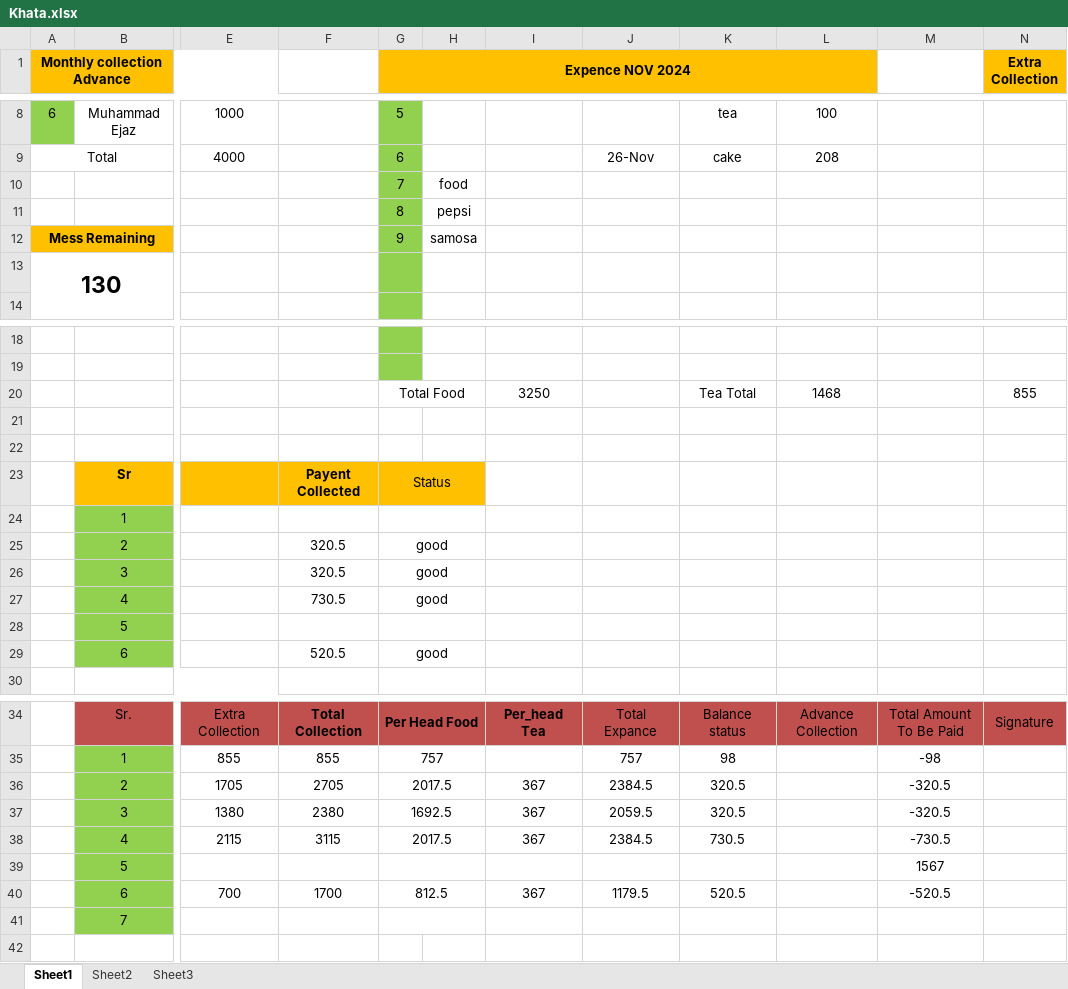
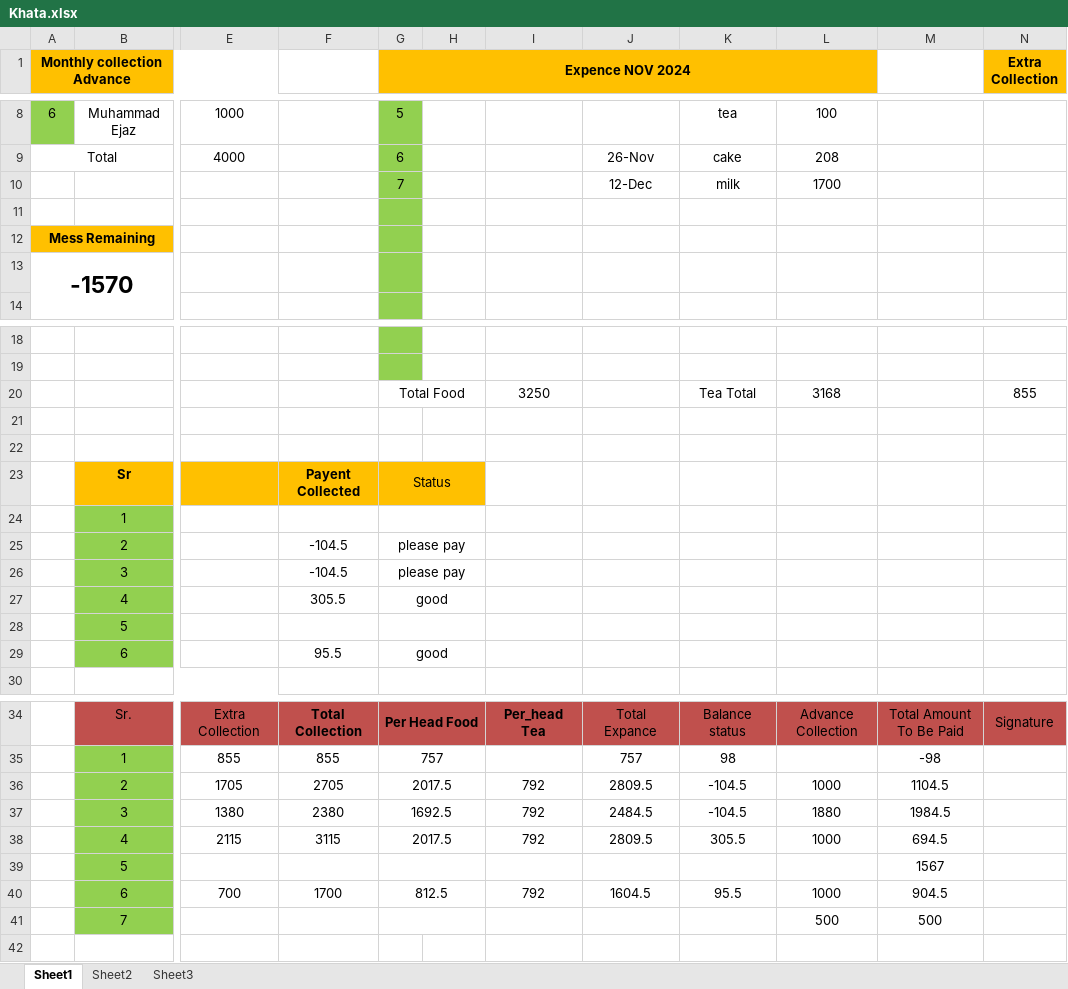
Before and after one commit to mansoorazziz/khata, an Excel workbook: Khata.xlsx, sheet Sheet1, drawn as a sheet; only a part is shown, gaps mark what is left out; values as stored, in another font and other column widths than the file's, no borders; removed rows and columns are numbered as before the commit, all else as after; rows hold the shown columns only; the diff covers the shown part only; the diff names each change by its address in the sheet, - before the commit and + after, or states it on an @@ line.

Commit message:
before collecting bill

```diff
--- a/Khata.xlsx (sheet Sheet1)
+++ b/Khata.xlsx (sheet Sheet1)
-row 10:  |  |  |  | 7 | food
+row 10:  |  |  |  | 7 |  |  | 12-Dec | milk | 1700
-row 11:  |  |  |  | 8 | pepsi
+row 11: (empty)
-G12 (Expence NOV 2024): 9
+G12 (Expence NOV 2024): (empty)
-H12: samosa
+H12: (empty)
-A13 (Monthly collection Advance): 130
+A13 (Monthly collection Advance): -1570
-L20: 1468
+L20: 3168
-F25:F26: 320.5
+F25:F26: -104.5
-G25:G26 (Expence NOV 2024): good
+G25:G26 (Expence NOV 2024): please pay
-F27: 730.5
+F27: 305.5
-F29: 520.5
+F29: 95.5
-I36:I38: 367
+I36:I38: 792
-J36: 2384.5
+J36: 2809.5
-K36:K37: 320.5
+K36:K37: -104.5
-L36: (empty)
+L36: 1000
-M36: -320.5
+M36: 1104.5
-J37: 2059.5
+J37: 2484.5
-L37: (empty)
+L37: 1880
-M37: -320.5
+M37: 1984.5
-J38: 2384.5
+J38: 2809.5
-K38: 730.5
+K38: 305.5
-L38: (empty)
+L38: 1000
-M38: -730.5
+M38: 694.5
-I40: 367
+I40: 792
-J40: 1179.5
+J40: 1604.5
-K40: 520.5
+K40: 95.5
-L40: (empty)
+L40: 1000
-M40: -520.5
+M40: 904.5
-L41: (empty)
+L41: 500
-M41: (empty)
+M41: 500
```
Also changed, not shown: 1 edited cell elsewhere in this sheet.
